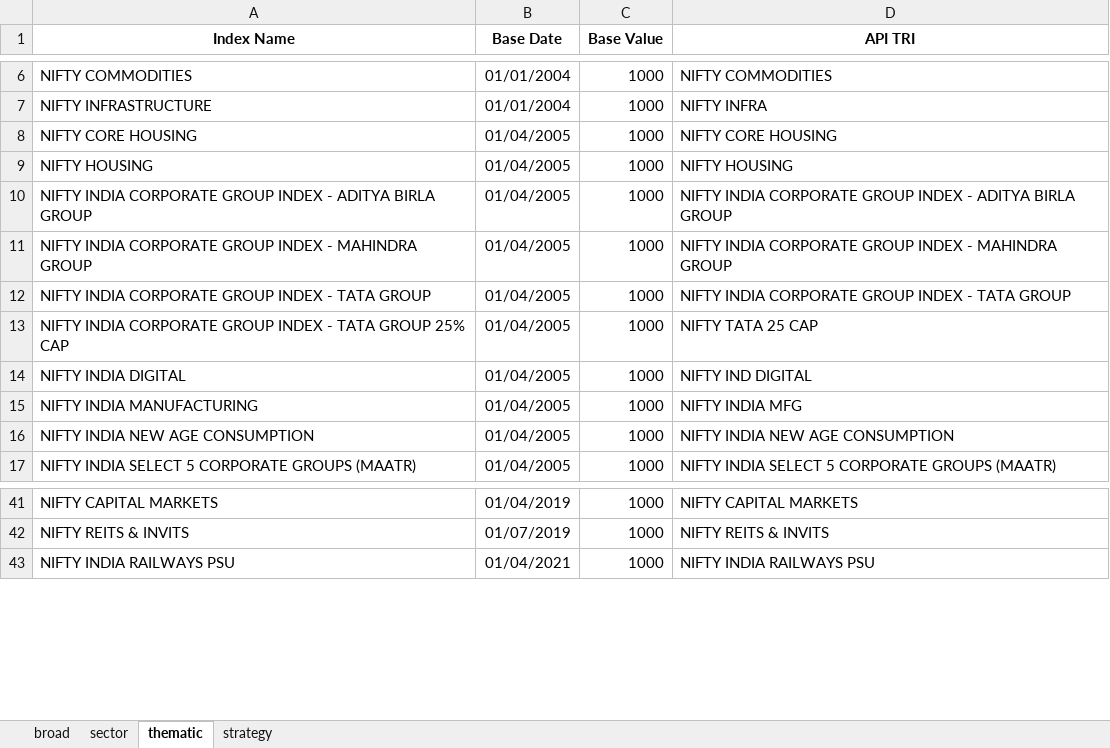
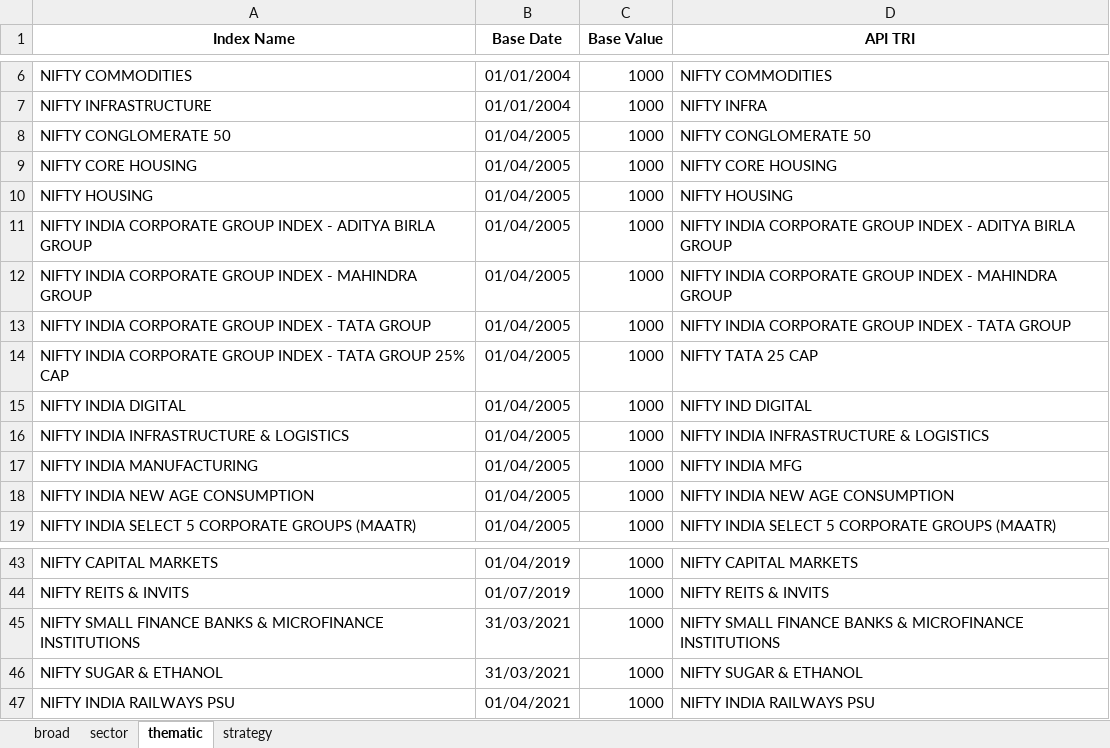
Before and after one commit to debpal/BharatFinTrack, an Excel workbook: BharatFinTrack/base_data/base_equity_index.xlsx, sheet thematic, drawn as a sheet; only a part is shown, gaps mark what is left out; values as stored, in another font and other column widths than the file's, no borders; the diff names each change by its address in the sheet, - before the commit and + after, or states it on an @@ line.

```diff
--- a/BharatFinTrack/base_data/base_equity_index.xlsx (sheet thematic)
+++ b/BharatFinTrack/base_data/base_equity_index.xlsx (sheet thematic)
+row 8: NIFTY CONGLOMERATE 50 | 01/04/2005 | 1000 | NIFTY CONGLOMERATE 50
+row 16: NIFTY INDIA INFRASTRUCTURE & LOGISTICS | 01/04/2005 | 1000 | NIFTY INDIA INFRASTRUCTURE & LOGISTICS
+row 45: NIFTY SMALL FINANCE BANKS & MICROFINANCE INSTITUTIONS | 31/03/2021 | 1000 | NIFTY SMALL FINANCE BANKS & MICROFINANCE INSTITUTIONS
+row 46: NIFTY SUGAR & ETHANOL | 31/03/2021 | 1000 | NIFTY SUGAR & ETHANOL
```
Also changed, not shown: sheet sector, sheet broad, sheet strategy, 2 other files.
